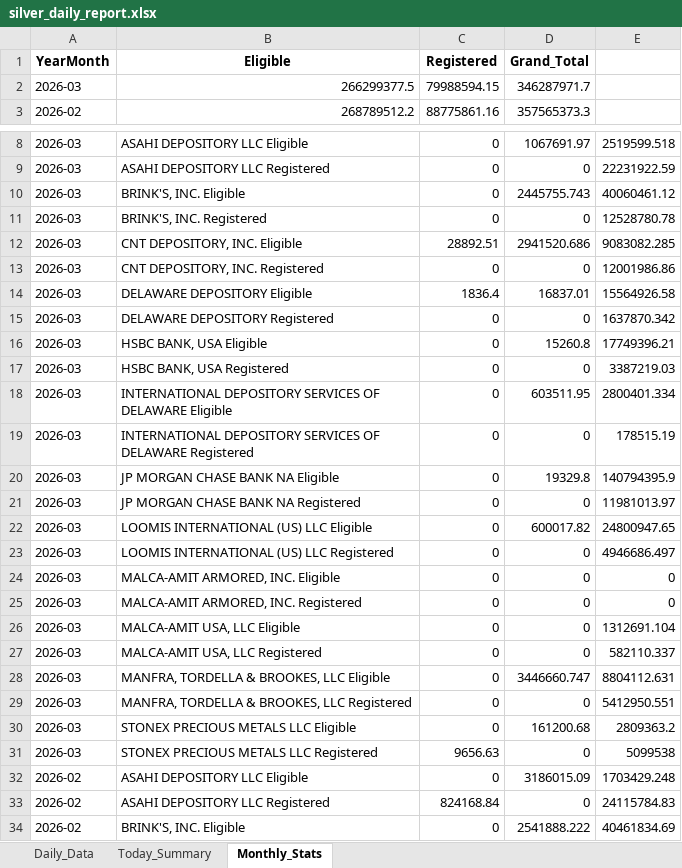
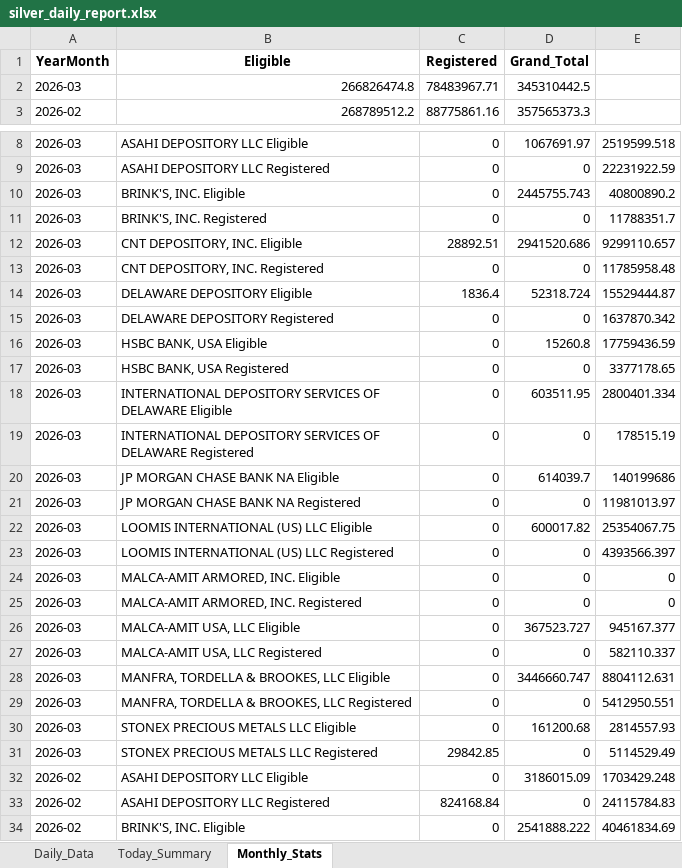
Before and after one commit to laseneca28/silver_tracker, an Excel workbook: silver_daily_report.xlsx, sheet Monthly_Stats, drawn as a sheet; only a part is shown, gaps mark what is left out; values as stored, in another font and other column widths than the file's, no borders; removed rows and columns are numbered as before the commit, all else as after; the diff names each change by its address in the sheet, - before the commit and + after, or states it on an @@ line.

```diff
--- a/silver_daily_report.xlsx (sheet Monthly_Stats)
+++ b/silver_daily_report.xlsx (sheet Monthly_Stats)
-row 2: 2026-03 | 266299377.5 | 79988594.15 | 346287971.7
+row 2: 2026-03 | 266826474.8 | 78483967.71 | 345310442.5
-E10: 40060461.12
+E10: 40800890.2
-E11: 12528780.78
+E11: 11788351.7
-E12: 9083082.285
+E12: 9299110.657
-E13: 12001986.86
+E13: 11785958.48
-D14 (Grand_Total): 16837.01
+D14 (Grand_Total): 52318.724
-E14: 15564926.58
+E14: 15529444.87
-E16: 17749396.21
+E16: 17759436.59
-E17: 3387219.03
+E17: 3377178.65
-D20 (Grand_Total): 19329.8
+D20 (Grand_Total): 614039.7
-E20: 140794395.9
+E20: 140199686
-E22: 24800947.65
+E22: 25354067.75
-E23: 4946686.497
+E23: 4393566.397
-D26 (Grand_Total): 0
+D26 (Grand_Total): 367523.727
-E26: 1312691.104
+E26: 945167.377
-E30: 2809363.2
+E30: 2814557.93
-C31 (Registered): 9656.63
+C31 (Registered): 29842.85
-E31: 5099538
+E31: 5114529.49
```
Also changed, not shown: sheet Daily_Data, sheet Today_Summary.
